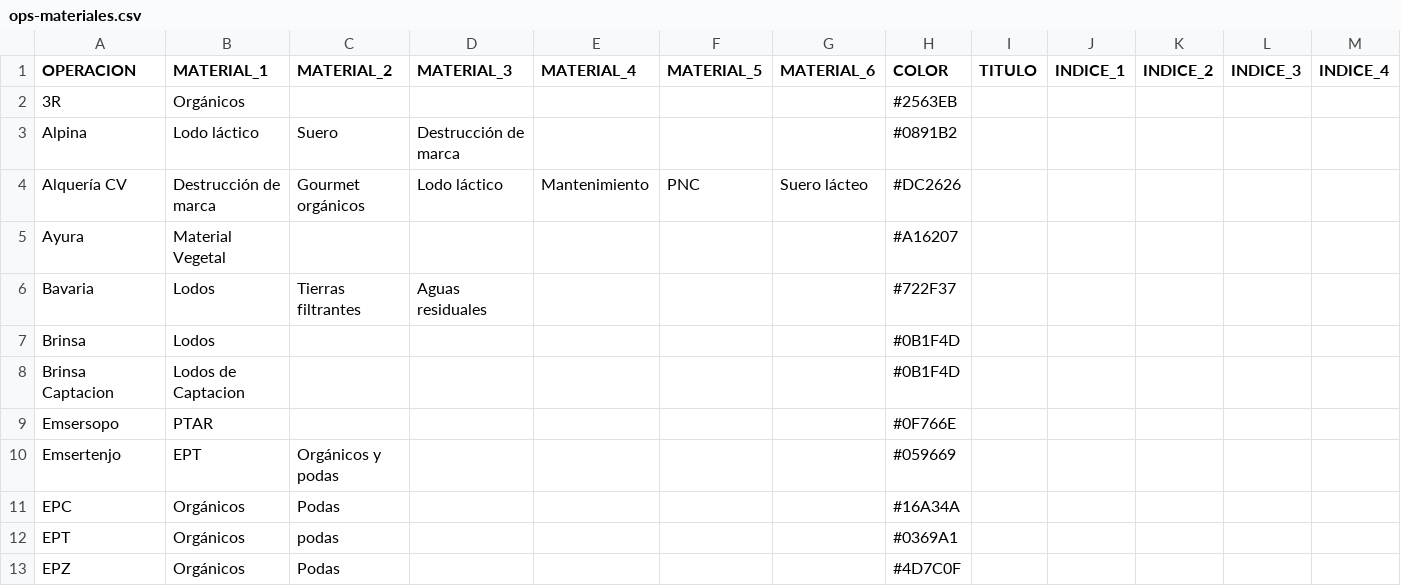
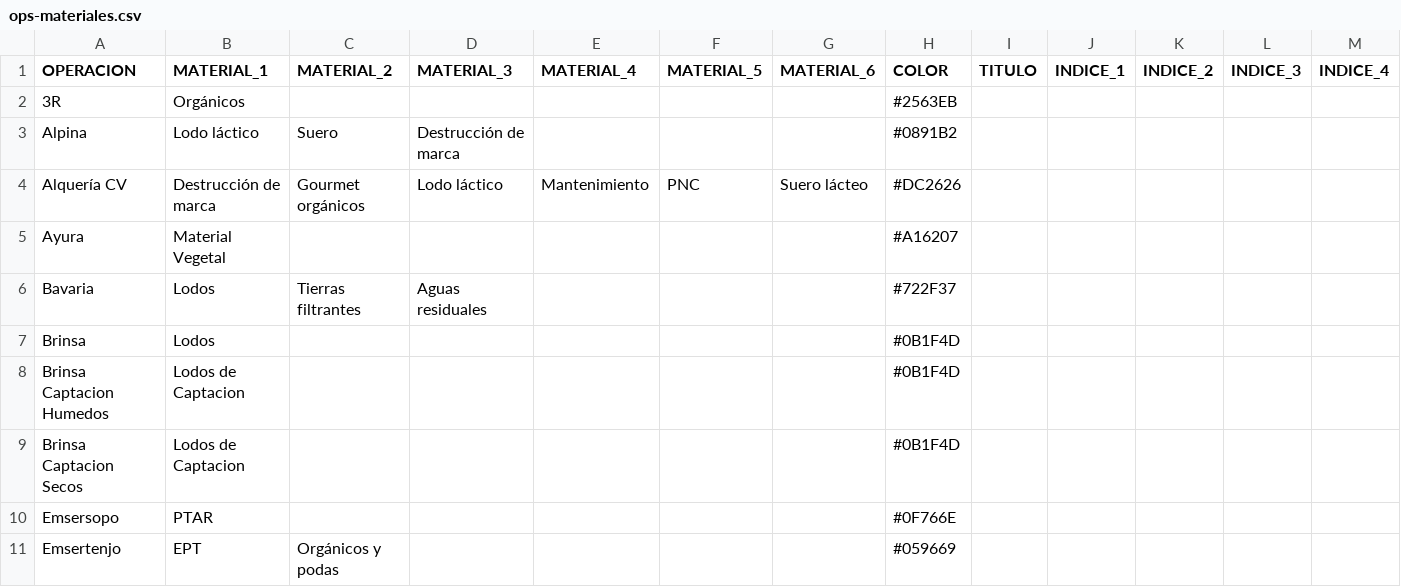
Before and after one commit to hortior2019-glitch/pil1-dashboard, a CSV file: ops-materiales.csv, drawn as a sheet; only a part is shown; the shorter side is filled out with more unchanged rows.

Commit message:
Add files via upload

```diff
--- a/ops-materiales.csv
+++ b/ops-materiales.csv
@@ -7,3 +7,4 @@ Bavaria;Lodos;Tierras filtrantes;Aguas residuales;;;;#722F37;;;;;
 Brinsa;Lodos;;;;;;#0B1F4D;;;;;
-Brinsa Captacion;Lodos de Captacion;;;;;;#0B1F4D;;;;;
+Brinsa Captacion Humedos;Lodos de Captacion;;;;;;#0B1F4D;;;;;
+Brinsa Captacion Secos;Lodos de Captacion;;;;;;#0B1F4D;;;;;
 Emsersopo;PTAR;;;;;;#0F766E;;;;;
```
